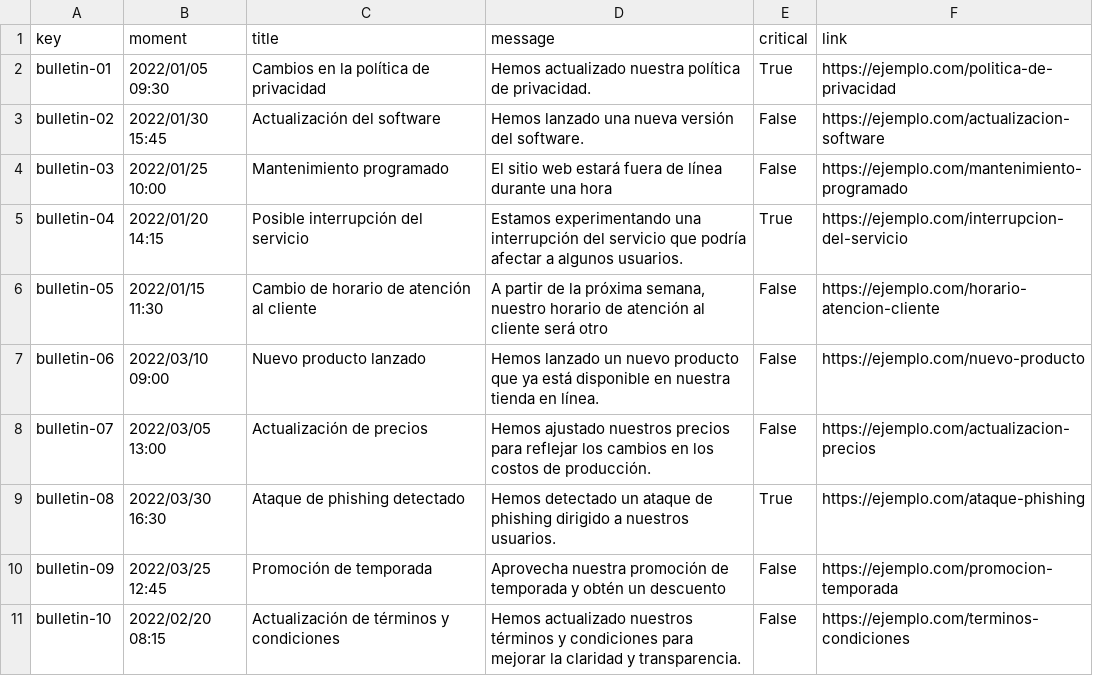
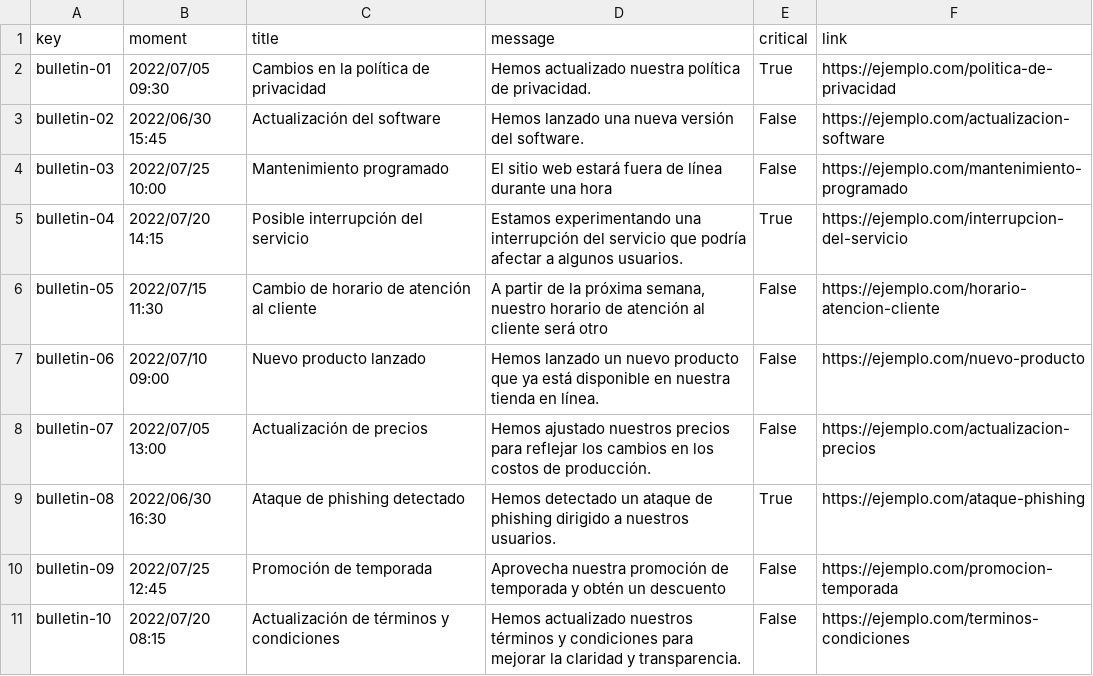
Before and after one commit to Acme-L3/Acme-L3, a CSV file: src/main/webapp/WEB-INF/resources/sample-data/bulletin.csv, drawn as a sheet.

```diff
--- a/src/main/webapp/WEB-INF/resources/sample-data/bulletin.csv
+++ b/src/main/webapp/WEB-INF/resources/sample-data/bulletin.csv
@@ -1,11 +1,11 @@
 key,moment,title,message,critical,link
-bulletin-01,2022/01/05 09:30,Cambios en la política de privacidad,Hemos actualizado nuestra política de privacidad.,True,https://ejemplo.com/politica-de-privacidad
-bulletin-02,2022/01/30 15:45,Actualización del software,Hemos lanzado una nueva versión del software.,False,https://ejemplo.com/actualizacion-software
-bulletin-03,2022/01/25 10:00,Mantenimiento programado,El sitio web estará fuera de línea durante una hora,False,https://ejemplo.com/mantenimiento-programado
-bulletin-04,2022/01/20 14:15,Posible interrupción del servicio,Estamos experimentando una interrupción del servicio que podría afectar a algunos usuarios.,True,https://ejemplo.com/interrupcion-del-servicio
-bulletin-05,2022/01/15 11:30,Cambio de horario de atención al cliente,"A partir de la próxima semana, nuestro horario de atención al cliente será otro",False,https://ejemplo.com/horario-atencion-cliente
-bulletin-06,2022/03/10 09:00,Nuevo producto lanzado,Hemos lanzado un nuevo producto que ya está disponible en nuestra tienda en línea.,False,https://ejemplo.com/nuevo-producto
-bulletin-07,2022/03/05 13:00,Actualización de precios,Hemos ajustado nuestros precios para reflejar los cambios en los costos de producción.,False,https://ejemplo.com/actualizacion-precios
-bulletin-08,2022/03/30 16:30,Ataque de phishing detectado,Hemos detectado un ataque de phishing dirigido a nuestros usuarios.,True,https://ejemplo.com/ataque-phishing
-bulletin-09,2022/03/25 12:45,Promoción de temporada,Aprovecha nuestra promoción de temporada y obtén un descuento,False,https://ejemplo.com/promocion-temporada
-bulletin-10,2022/02/20 08:15,Actualización de términos y condiciones,Hemos actualizado nuestros términos y condiciones para mejorar la claridad y transparencia.,False,https://ejemplo.com/terminos-condiciones
+bulletin-01,2022/07/05 09:30,Cambios en la política de privacidad,Hemos actualizado nuestra política de privacidad.,True,https://ejemplo.com/politica-de-privacidad
+bulletin-02,2022/06/30 15:45,Actualización del software,Hemos lanzado una nueva versión del software.,False,https://ejemplo.com/actualizacion-software
+bulletin-03,2022/07/25 10:00,Mantenimiento programado,El sitio web estará fuera de línea durante una hora,False,https://ejemplo.com/mantenimiento-programado
+bulletin-04,2022/07/20 14:15,Posible interrupción del servicio,Estamos experimentando una interrupción del servicio que podría afectar a algunos usuarios.,True,https://ejemplo.com/interrupcion-del-servicio
+bulletin-05,2022/07/15 11:30,Cambio de horario de atención al cliente,"A partir de la próxima semana, nuestro horario de atención al cliente será otro",False,https://ejemplo.com/horario-atencion-cliente
+bulletin-06,2022/07/10 09:00,Nuevo producto lanzado,Hemos lanzado un nuevo producto que ya está disponible en nuestra tienda en línea.,False,https://ejemplo.com/nuevo-producto
+bulletin-07,2022/07/05 13:00,Actualización de precios,Hemos ajustado nuestros precios para reflejar los cambios en los costos de producción.,False,https://ejemplo.com/actualizacion-precios
+bulletin-08,2022/06/30 16:30,Ataque de phishing detectado,Hemos detectado un ataque de phishing dirigido a nuestros usuarios.,True,https://ejemplo.com/ataque-phishing
+bulletin-09,2022/07/25 12:45,Promoción de temporada,Aprovecha nuestra promoción de temporada y obtén un descuento,False,https://ejemplo.com/promocion-temporada
+bulletin-10,2022/07/20 08:15,Actualización de términos y condiciones,Hemos actualizado nuestros términos y condiciones para mejorar la claridad y transparencia.,False,https://ejemplo.com/terminos-condiciones
```
Also changed, not shown: src/main/webapp/WEB-INF/resources/sample-data/hands-on-session.csv, src/main/webapp/WEB-INF/resources/sample-data/peep.csv, 16 other files.
